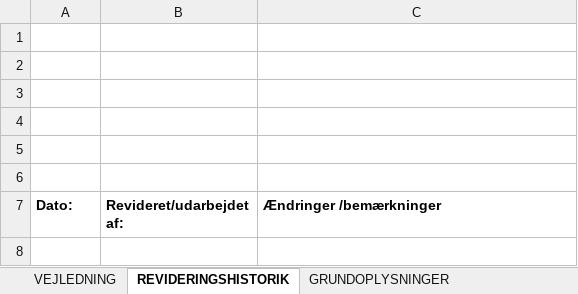
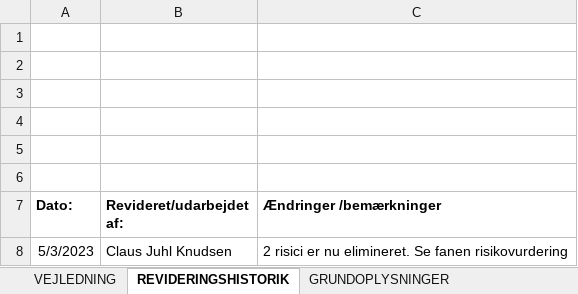
Before and after one commit to aarhusstadsarkiv/persondata, an Excel workbook: risikovurderinger/Risikovurdering-Smartarkivering.xlsx, sheet REVIDERINGSHISTORIK, drawn as a sheet; values as stored, in another font and other column widths than the file's, no borders; charts and pictures not drawn; the diff names each change by its address in the sheet, - before the commit and + after, or states it on an @@ line.

```diff
--- a/risikovurderinger/Risikovurdering-Smartarkivering.xlsx (sheet REVIDERINGSHISTORIK)
+++ b/risikovurderinger/Risikovurdering-Smartarkivering.xlsx (sheet REVIDERINGSHISTORIK)
+row 8: 5/3/2023 | Claus Juhl Knudsen | 2 risici er nu elimineret. Se fanen risikovurdering
```
Also changed, not shown: risikovurderinger/Risikovurdering-Aarhusarkivet.xlsx, risikovurderinger/Risikovurdering-Aarhuswiki.xlsx, 2 other files.
